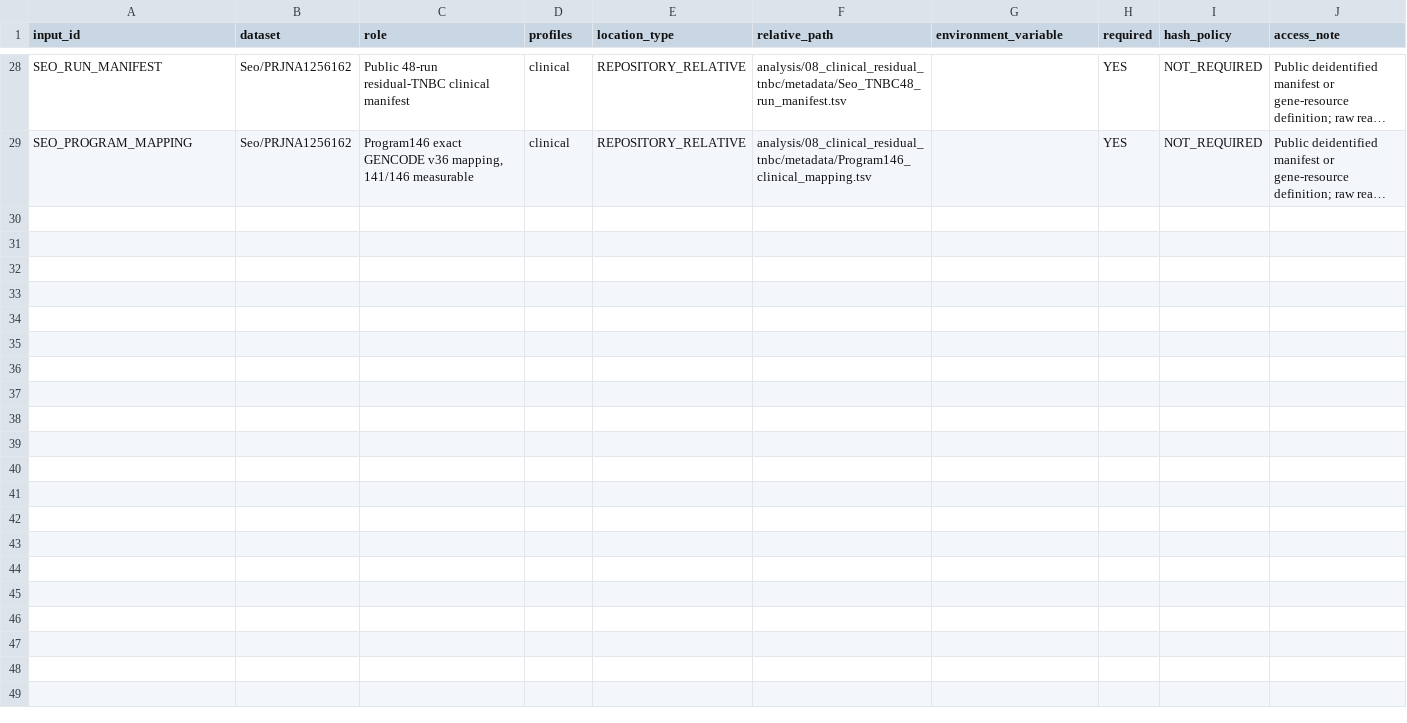
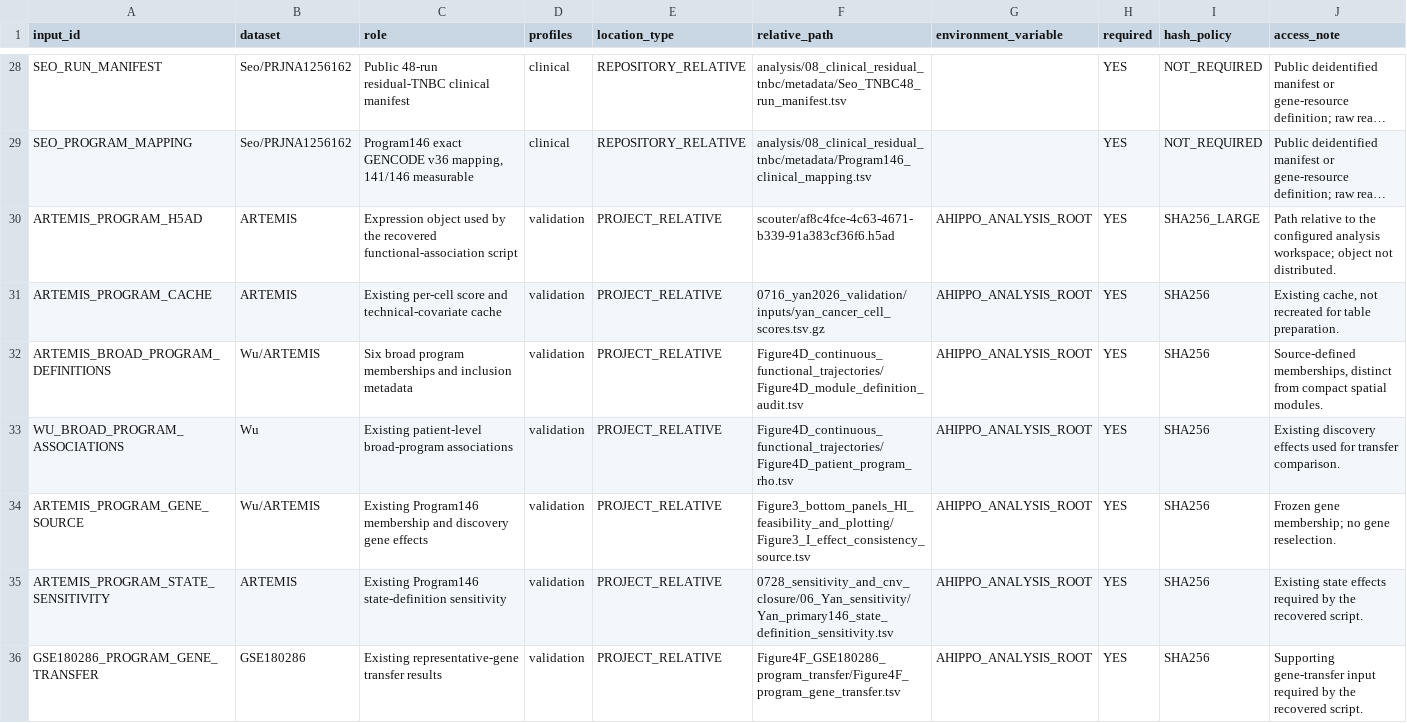
Before and after one commit to jvhvhj/yap-stem-tnbc, a TSV file: config/input_manifest.tsv, drawn as a sheet; only a part is shown, gaps mark what is left out; long unchanged cells end in …; the diff names each change by its address in the sheet, - before the commit and + after, or states it on an @@ line.

Commit message:
Clarify supplementary program definitions and publish cleaned tables

```diff
--- a/config/input_manifest.tsv
+++ b/config/input_manifest.tsv
+row 30: ARTEMIS_PROGRAM_H5AD | ARTEMIS | Expression object used by the recovered functional-association script | validation | PROJECT_RELATIVE | scouter/af8c4fce-4c63-4671-b339-91a383cf36f6.h5ad | AHIPPO_ANALYSIS_ROOT | YES | SHA256_LARGE | Path relative to the configured analysis workspace; object not distributed.
+row 31: ARTEMIS_PROGRAM_CACHE | ARTEMIS | Existing per-cell score and technical-covariate cache | validation | PROJECT_RELATIVE | 0716_yan2026_validation/inputs/yan_cancer_cell_scores.tsv.gz | AHIPPO_ANALYSIS_ROOT | YES | SHA256 | Existing cache, not recreated for table preparation.
+row 32: ARTEMIS_BROAD_PROGRAM_DEFINITIONS | Wu/ARTEMIS | Six broad program memberships and inclusion metadata | validation | PROJECT_RELATIVE | Figure4D_continuous_functional_trajectories/Figure4D_module_definition_audit.tsv | AHIPPO_ANALYSIS_ROOT | YES | SHA256 | Source-defined memberships, distinct from compact spatial modules.
+row 33: WU_BROAD_PROGRAM_ASSOCIATIONS | Wu | Existing patient-level broad-program associations | validation | PROJECT_RELATIVE | Figure4D_continuous_functional_trajectories/Figure4D_patient_program_rho.tsv | AHIPPO_ANALYSIS_ROOT | YES | SHA256 | Existing discovery effects used for transfer comparison.
+row 34: ARTEMIS_PROGRAM_GENE_SOURCE | Wu/ARTEMIS | Existing Program146 membership and discovery gene effects | validation | PROJECT_RELATIVE | Figure3_bottom_panels_HI_feasibility_and_plotting/Figure3_I_effect_consistency_source.tsv | AHIPPO_ANALYSIS_ROOT | YES | SHA256 | Frozen gene membership; no gene reselection.
+row 35: ARTEMIS_PROGRAM_STATE_SENSITIVITY | ARTEMIS | Existing Program146 state-definition sensitivity | validation | PROJECT_RELATIVE | 0728_sensitivity_and_cnv_closure/06_Yan_sensitivity/Yan_primary146_state_definition_sensitivity.tsv | AHIPPO_ANALYSIS_ROOT | YES | SHA256 | Existing state effects required by the recovered script.
+row 36: GSE180286_PROGRAM_GENE_TRANSFER | GSE180286 | Existing representative-gene transfer results | validation | PROJECT_RELATIVE | Figure4F_GSE180286_program_transfer/Figure4F_program_gene_transfer.tsv | AHIPPO_ANALYSIS_ROOT | YES | SHA256 | Supporting gene-transfer input required by the recovered script.
```
Also changed, not shown: docs/figure_code_map.tsv, docs/script_provenance.tsv, 16 other files.
